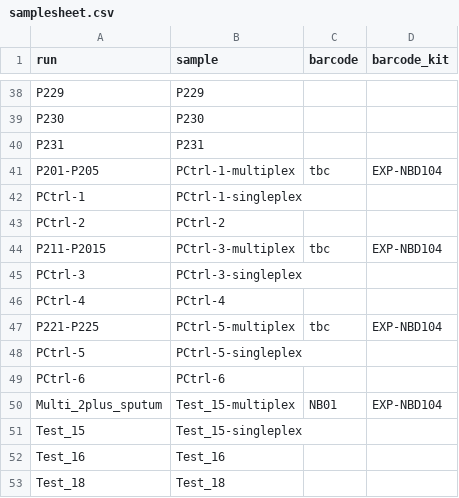
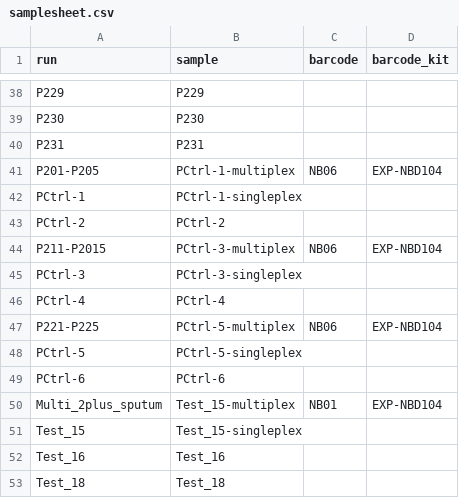
Before and after one commit to iqbal-lab-org/tb-sputum-project, a CSV file: docs/samplesheet.csv, drawn as a sheet; only a part is shown, gaps mark what is left out; the diff covers the shown part only.

Commit message:
add barcodes for Mada samples

```diff
--- a/docs/samplesheet.csv
+++ b/docs/samplesheet.csv
@@ -40,9 +40,9 @@ P230,P230,,
 P231,P231,,
-P201-P205,PCtrl-1-multiplex,tbc,EXP-NBD104
+P201-P205,PCtrl-1-multiplex,NB06,EXP-NBD104
 PCtrl-1,PCtrl-1-singleplex,,
 PCtrl-2,PCtrl-2,,
-P211-P2015,PCtrl-3-multiplex,tbc,EXP-NBD104
+P211-P2015,PCtrl-3-multiplex,NB06,EXP-NBD104
 PCtrl-3,PCtrl-3-singleplex,,
 PCtrl-4,PCtrl-4,,
-P221-P225,PCtrl-5-multiplex,tbc,EXP-NBD104
+P221-P225,PCtrl-5-multiplex,NB06,EXP-NBD104
 PCtrl-5,PCtrl-5-singleplex,,
```
Also changed, not shown: 15 edited cells elsewhere in this file, 1 other file.
